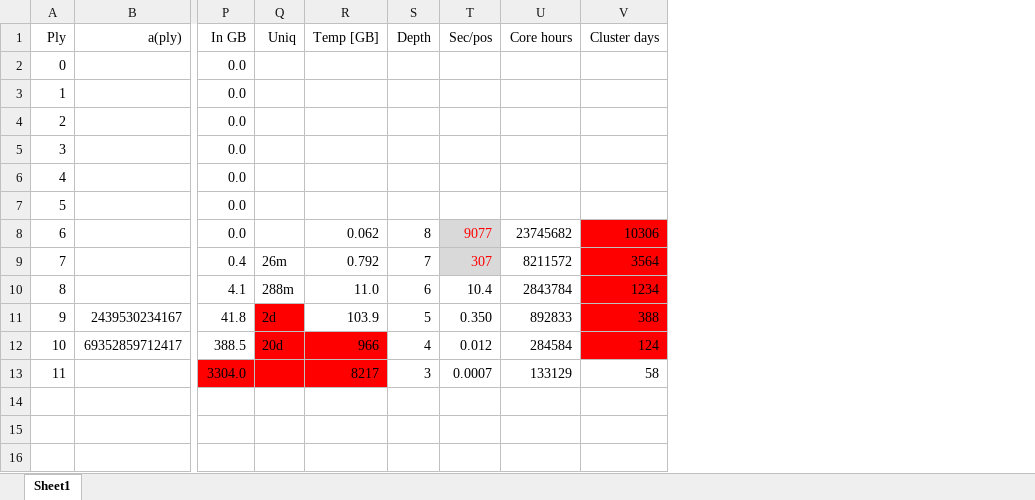
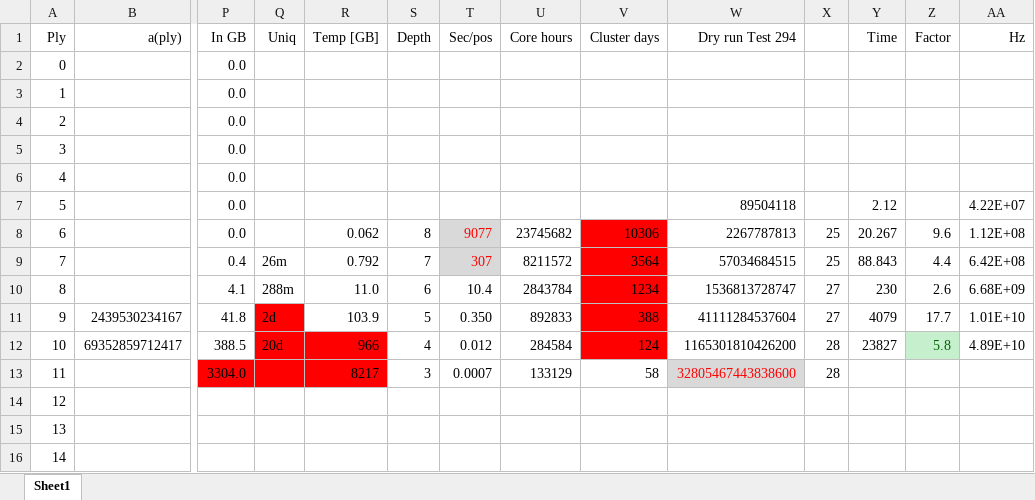
Before and after one commit to kervinck/rookiegen, an Excel workbook: estimates.xlsx, sheet Sheet1, drawn as a sheet; only a part is shown, gaps mark what is left out; values as stored, in another font and other column widths than the file's, no borders; rows hold the shown columns only; the diff names each change by its address in the sheet, - before the commit and + after, or states it on an @@ line.

```diff
--- a/estimates.xlsx (sheet Sheet1)
+++ b/estimates.xlsx (sheet Sheet1)
+column W (Dry run Test 294), rows 7-13: 89504118 | 2267787813 | 57034684515 | 1536813728747 | 41111284537604 | 1165301810426200 | 32805467443838600
+column X, rows 8-13: 25 | 25 | 27 | 27 | 28 | 28
+column Y (Time), rows 7-12: 2.12 | 20.267 | 88.843 | 230 | 4079 | 23827
+column Z (Factor), rows 8-12: 9.6 | 4.4 | 2.6 | 17.7 | 5.8
+column AA (Hz), rows 7-12: 4.22E+07 | 1.12E+08 | 6.42E+08 | 6.68E+09 | 1.01E+10 | 4.89E+10
+row 14: 12
+row 15: 13
+row 16: 14
```
Also changed, not shown: 3 other files.
